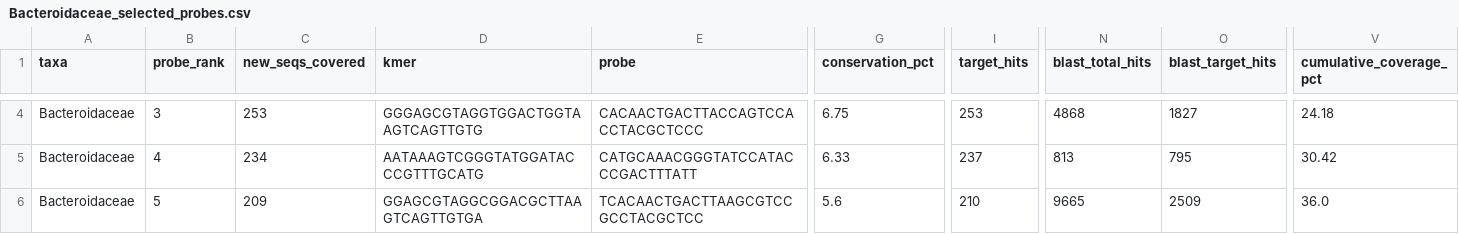
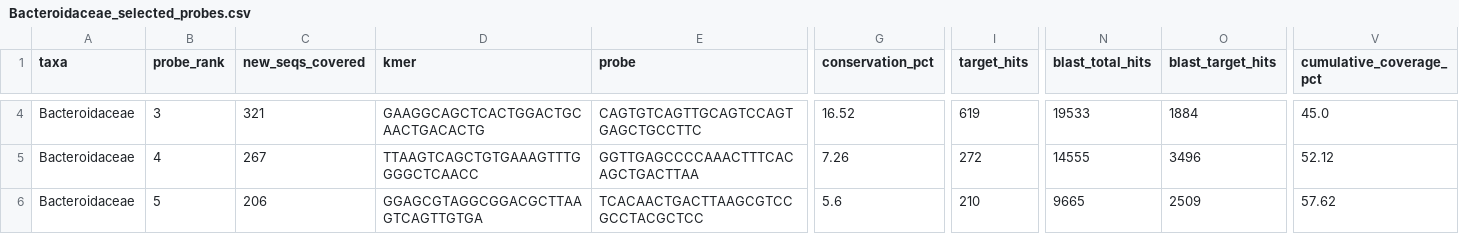
Before and after one commit to NathanKochhar/Bac_probes, a CSV file: KAN2M3/Family/selected/Bacteroidaceae_selected_probes.csv, drawn as a sheet; only a part is shown, gaps mark what is left out; the diff covers the shown part only; the diff names each change by its address in the sheet, - before the commit and + after, or states it on an @@ line.

```diff
--- a/KAN2M3/Family/selected/Bacteroidaceae_selected_probes.csv
+++ b/KAN2M3/Family/selected/Bacteroidaceae_selected_probes.csv
-C4 (new_seqs_covered): 253
+C4 (new_seqs_covered): 321
-D4 (kmer): GGGAGCGTAGGTGGACTGGTAAGTCAGTTGTG
+D4 (kmer): GAAGGCAGCTCACTGGACTGCAACTGACACTG
-E4 (probe): CACAACTGACTTACCAGTCCACCTACGCTCCC
+E4 (probe): CAGTGTCAGTTGCAGTCCAGTGAGCTGCCTTC
-G4 (conservation_pct): 6.75
+G4 (conservation_pct): 16.52
-I4 (target_hits): 253
+I4 (target_hits): 619
-N4 (blast_total_hits): 4868
+N4 (blast_total_hits): 19533
-O4 (blast_target_hits): 1827
+O4 (blast_target_hits): 1884
-V4 (cumulative_coverage_pct): 24.18
+V4 (cumulative_coverage_pct): 45.0
-C5 (new_seqs_covered): 234
+C5 (new_seqs_covered): 267
-D5 (kmer): AATAAAGTCGGGTATGGATACCCGTTTGCATG
+D5 (kmer): TTAAGTCAGCTGTGAAAGTTTGGGGCTCAACC
-E5 (probe): CATGCAAACGGGTATCCATACCCGACTTTATT
+E5 (probe): GGTTGAGCCCCAAACTTTCACAGCTGACTTAA
-G5 (conservation_pct): 6.33
+G5 (conservation_pct): 7.26
-I5 (target_hits): 237
+I5 (target_hits): 272
-N5 (blast_total_hits): 813
+N5 (blast_total_hits): 14555
-O5 (blast_target_hits): 795
+O5 (blast_target_hits): 3496
-V5 (cumulative_coverage_pct): 30.42
+V5 (cumulative_coverage_pct): 52.12
-C6 (new_seqs_covered): 209
+C6 (new_seqs_covered): 206
-V6 (cumulative_coverage_pct): 36.0
+V6 (cumulative_coverage_pct): 57.62
```
Also changed, not shown: 126 edited cells elsewhere in this file, KAN2M3/Species/Species_summary.csv, KAN2M3/Species/selected/Cutibacterium_acnes_selected_probes.csv, 35 other files.
